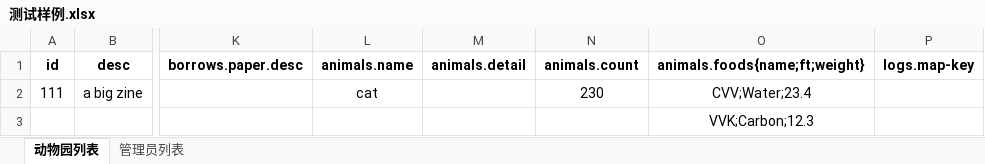
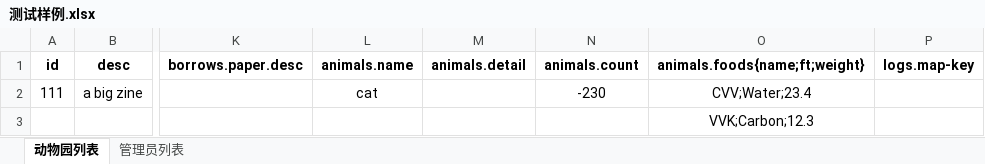
Before and after one commit to yaoguangduan/reskeeper, an Excel workbook: excel/测试样例.xlsx, sheet 动物园列表, drawn as a sheet; only a part is shown, gaps mark what is left out; values as stored, in another font and other column widths than the file's, no borders; the diff names each change by its address in the sheet, - before the commit and + after, or states it on an @@ line.

```diff
--- a/excel/测试样例.xlsx (sheet 动物园列表)
+++ b/excel/测试样例.xlsx (sheet 动物园列表)
-N2 (animals.count): 230
+N2 (animals.count): -230
```
Also changed, not shown: 8 other files.
